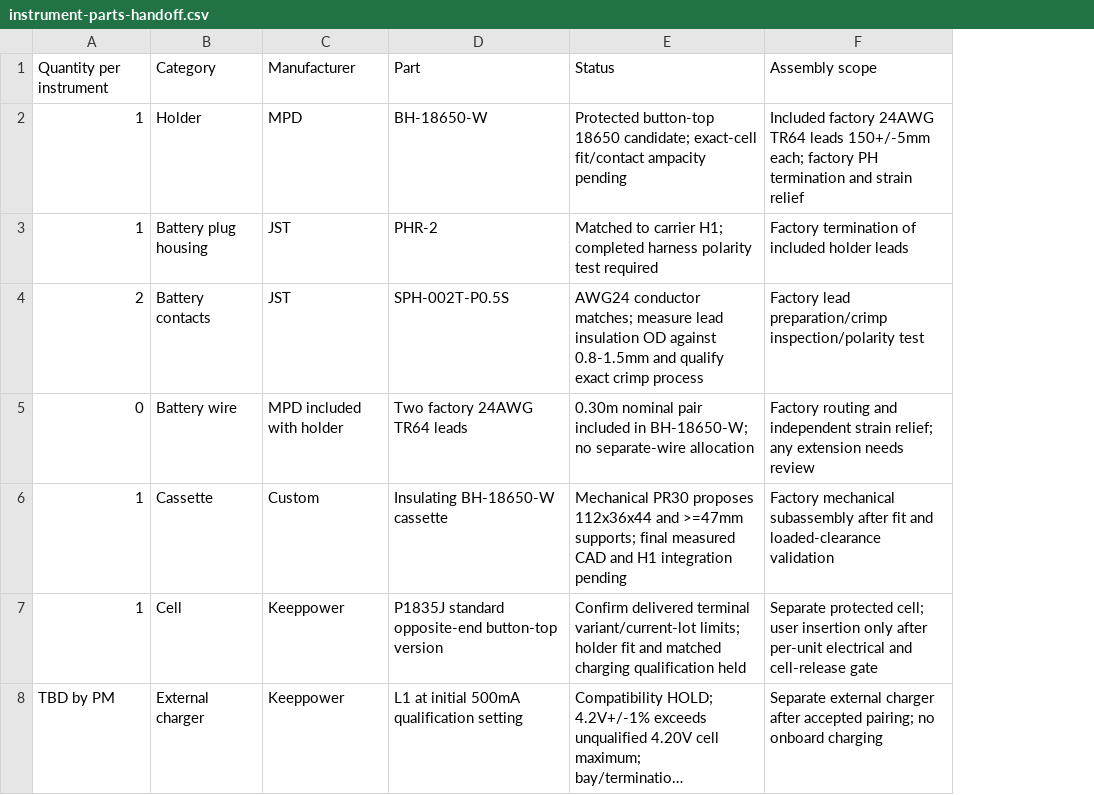
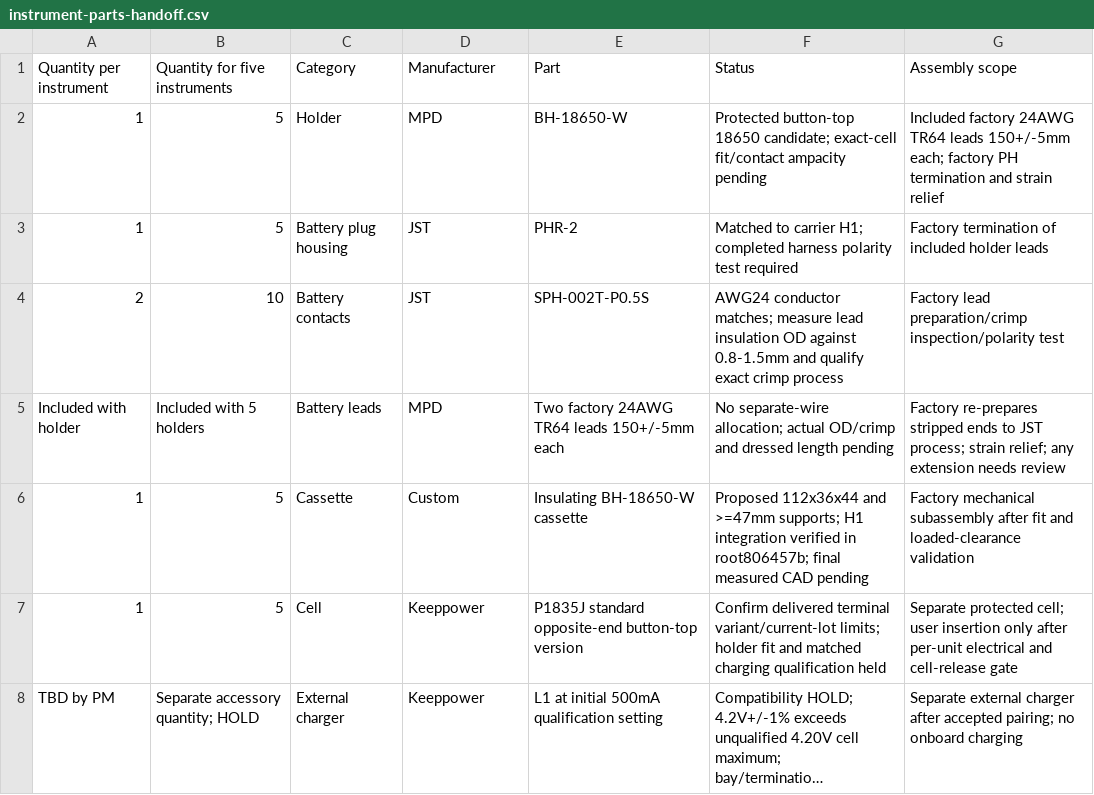
Before and after one commit to John-ODell/Make_Music, a CSV file: hardware/power/instrument-parts-handoff.csv, drawn as a sheet; only a part is shown; long unchanged cells end in …; removed rows and columns are numbered as before the commit, all else as after; the diff names each change by its address in the sheet, - before the commit and + after, or states it on an @@ line.

Commit message:
Reconcile power handoff with final root integration review

```diff
--- a/hardware/power/instrument-parts-handoff.csv
+++ b/hardware/power/instrument-parts-handoff.csv
+column B, rows 1-4: Quantity for five instruments | 5 | 5 | 10; rows 6-8: 5 | 5 | Separate accessory quantity; HOLD
-row 5: 0 | Battery wire | MPD included with holder | Two factory 24AWG TR64 leads | 0.30m nominal pair included in BH-18650-W; no separate-wire allocation | Factory routing and independent strain relief; any extension needs review
+row 5: Included with holder | Included with 5 holders | Battery leads | MPD | Two factory 24AWG TR64 leads 150+/-5mm each | No separate-wire allocation; actual OD/crimp and dressed length pending | Factory re-prepares stripped ends to JST process; strain relief; any extension needs review
-F6: Mechanical PR30 proposes 112x36x44 and >=47mm supports; final measured CAD and H1 integration pending
+F6: Proposed 112x36x44 and >=47mm supports; H1 integration verified in root806457b; final measured CAD pending
```
Also changed, not shown: 7 other files.
